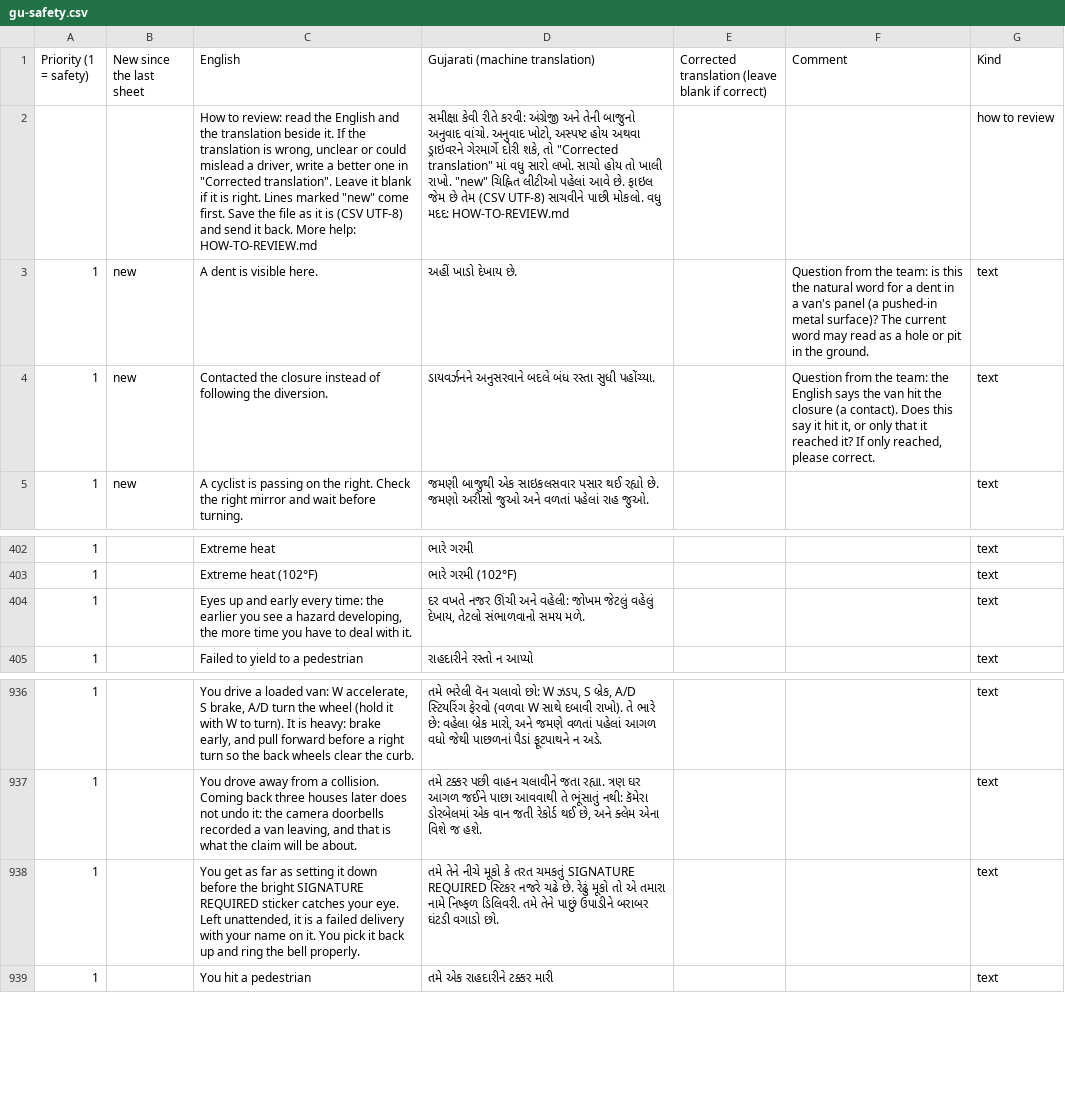
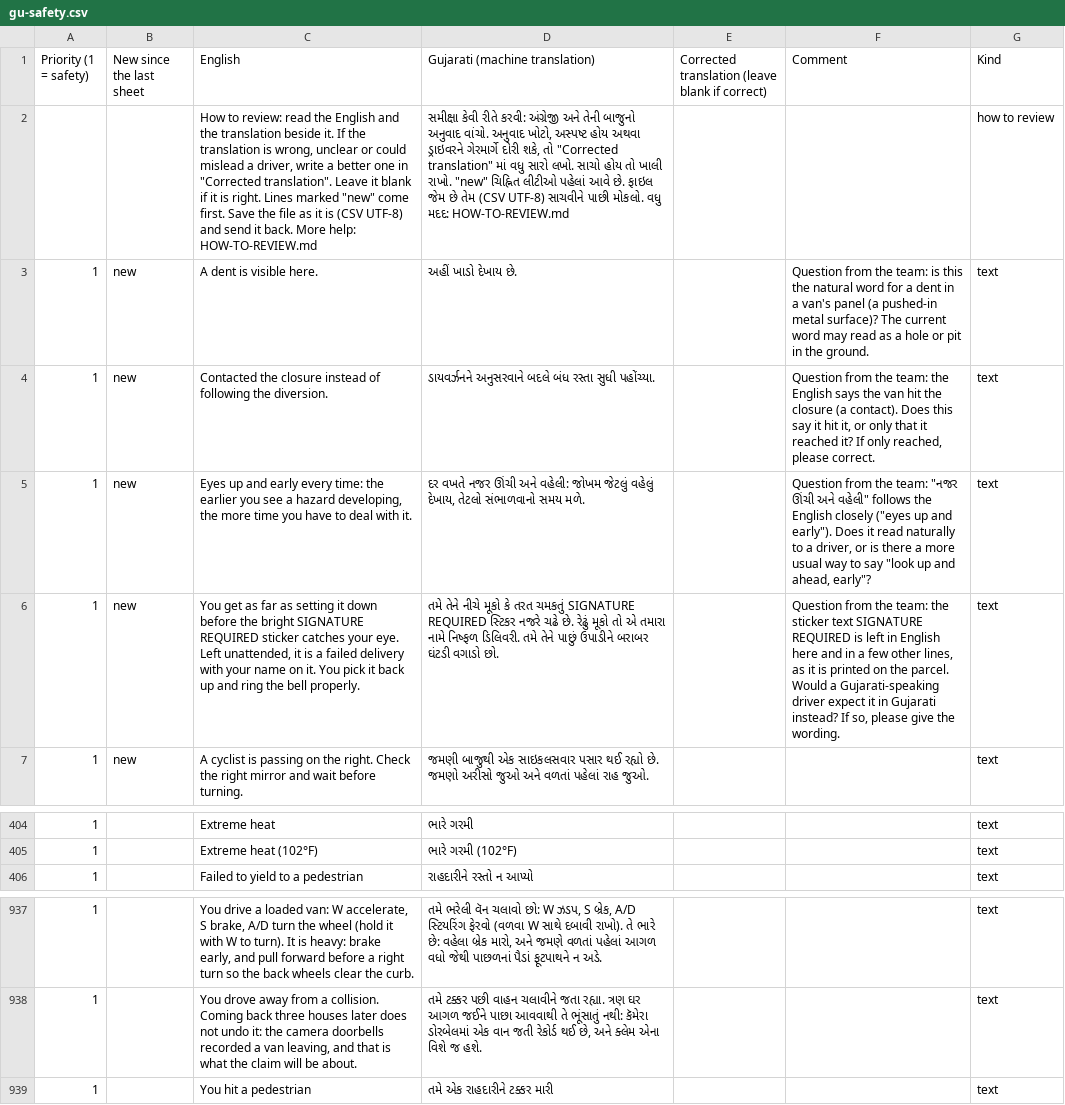
Before and after one commit to AirsoftArenaLtd/Courier-training-game, a CSV file: docs/review/gu-safety.csv, drawn as a sheet; only a part is shown, gaps mark what is left out; removed rows and columns are numbered as before the commit, all else as after; the diff names each change by its address in the sheet, - before the commit and + after, or states it on an @@ line.

```diff
--- a/docs/review/gu-safety.csv
+++ b/docs/review/gu-safety.csv
+row 5: 1 | new | Eyes up and early every time: the earlier you see a hazard developing, the more time you have to deal with it. | દર વખતે નજર ઊંચી અને વહેલી: જોખમ જેટલું વહેલું દેખાય, તેટલો સંભાળવાનો સમય મળે. |  | Question from the team: "નજર ઊંચી અને વહેલી" follows the English closely ("eyes up and early"). Does it read naturally to a driver, or is there a more usual way to say "look up and ahead, early"? | text
+row 6: 1 | new | You get as far as setting it down before the bright SIGNATURE REQUIRED sticker catches your eye. Left unattended, it is a failed delivery with your name on it. You pick it back up and ring the bell properly. | તમે તેને નીચે મૂકો કે તરત ચમકતું SIGNATURE REQUIRED સ્ટિકર નજરે ચઢે છે. રેઢું મૂકો તો એ તમારા નામે નિષ્ફળ ડિલિવરી. તમે તેને પાછું ઉપાડીને બરાબર ઘંટડી વગાડો છો. |  | Question from the team: the sticker text SIGNATURE REQUIRED is left in English here and in a few other lines, as it is printed on the parcel. Would a Gujarati-speaking driver expect it in Gujarati instead? If so, please give the wording. | text
-row 404: 1 |  | Eyes up and early every time: the earlier you see a hazard developing, the more time you have to deal with it. | દર વખતે નજર ઊંચી અને વહેલી: જોખમ જેટલું વહેલું દેખાય, તેટલો સંભાળવાનો સમય મળે. |  |  | text
-row 938: 1 |  | You get as far as setting it down before the bright SIGNATURE REQUIRED sticker catches your eye. Left unattended, it is a failed delivery with your name on it. You pick it back up and ring the bell properly. | તમે તેને નીચે મૂકો કે તરત ચમકતું SIGNATURE REQUIRED સ્ટિકર નજરે ચઢે છે. રેઢું મૂકો તો એ તમારા નામે નિષ્ફળ ડિલિવરી. તમે તેને પાછું ઉપાડીને બરાબર ઘંટડી વગાડો છો. |  |  | text
```
Also changed, not shown: docs/review/pa-safety.csv, 4 other files.
